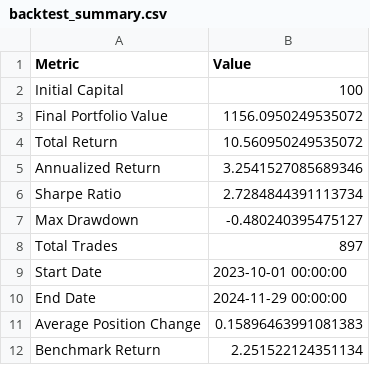
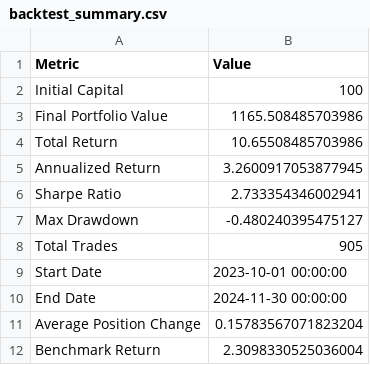
Before and after one commit to dshap474/seven7s_website, a CSV file: public/dashboard_data/backtest_summary.csv, drawn as a sheet.

```diff
--- a/public/dashboard_data/backtest_summary.csv
+++ b/public/dashboard_data/backtest_summary.csv
@@ -2,11 +2,11 @@ Metric,Value
 Initial Capital,100
-Final Portfolio Value,1156.0950249535072
-Total Return,10.560950249535072
-Annualized Return,3.2541527085689346
-Sharpe Ratio,2.7284844391113734
+Final Portfolio Value,1165.508485703986
+Total Return,10.65508485703986
+Annualized Return,3.2600917053877945
+Sharpe Ratio,2.733354346002941
 Max Drawdown,-0.480240395475127
-Total Trades,897
+Total Trades,905
 Start Date,2023-10-01 00:00:00
-End Date,2024-11-29 00:00:00
-Average Position Change,0.15896463991081383
-Benchmark Return,2.251522124351134
+End Date,2024-11-30 00:00:00
+Average Position Change,0.15783567071823204
+Benchmark Return,2.3098330525036004
```
Also changed, not shown: public/dashboard_data/backtest_timeseries.csv, 10 other files.
